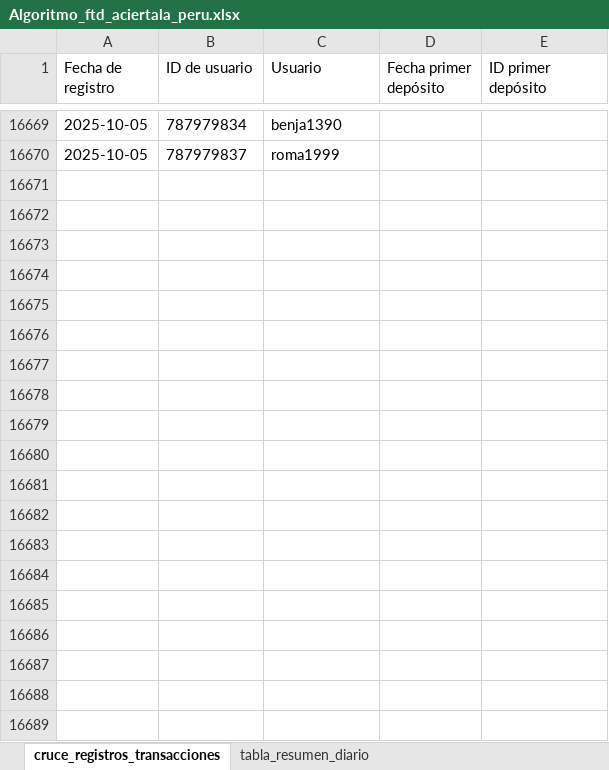
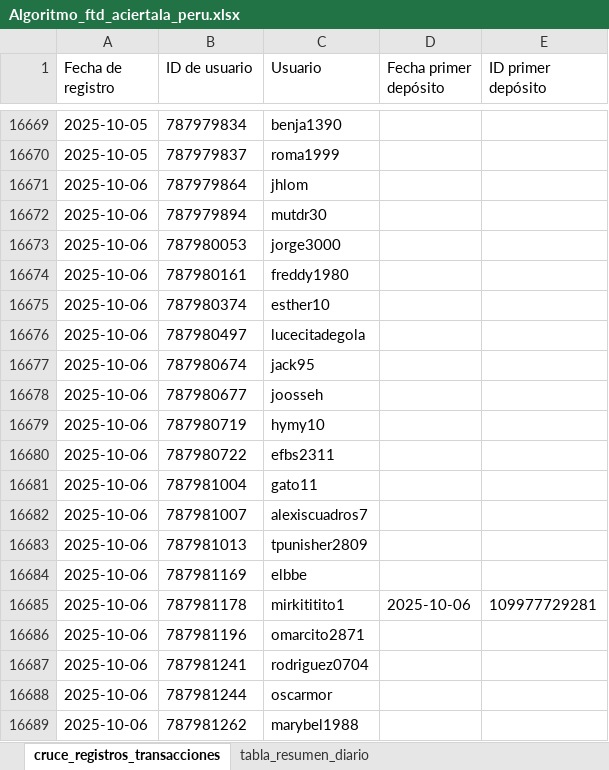
Before and after one commit to james5777/FTD-s-Aciertala, an Excel workbook: Algoritmo_ftd_aciertala_peru.xlsx, sheet cruce_registros_transacciones, drawn as a sheet; only a part is shown, gaps mark what is left out; values as stored, in another font and other column widths than the file's, no borders; table styles not drawn; the diff covers the shown part only; the diff names each change by its address in the sheet, - before the commit and + after, or states it on an @@ line.

```diff
--- a/Algoritmo_ftd_aciertala_peru.xlsx (sheet cruce_registros_transacciones)
+++ b/Algoritmo_ftd_aciertala_peru.xlsx (sheet cruce_registros_transacciones)
+row 16671: 2025-10-06 | 787979864 | jhlom
+row 16672: 2025-10-06 | 787979894 | mutdr30
+row 16673: 2025-10-06 | 787980053 | jorge3000
+row 16674: 2025-10-06 | 787980161 | freddy1980
+row 16675: 2025-10-06 | 787980374 | esther10
+row 16676: 2025-10-06 | 787980497 | lucecitadegola
+row 16677: 2025-10-06 | 787980674 | jack95
+row 16678: 2025-10-06 | 787980677 | joosseh
+row 16679: 2025-10-06 | 787980719 | hymy10
+row 16680: 2025-10-06 | 787980722 | efbs2311
+row 16681: 2025-10-06 | 787981004 | gato11
+row 16682: 2025-10-06 | 787981007 | alexiscuadros7
+row 16683: 2025-10-06 | 787981013 | tpunisher2809
+row 16684: 2025-10-06 | 787981169 | elbbe
+row 16685: 2025-10-06 | 787981178 | mirkititito1 | 2025-10-06 | 109977729281
+row 16686: 2025-10-06 | 787981196 | omarcito2871
+row 16687: 2025-10-06 | 787981241 | rodriguez0704
+row 16688: 2025-10-06 | 787981244 | oscarmor
+row 16689: 2025-10-06 | 787981262 | marybel1988
```
Also changed, not shown: 19 added rows and 10 edited cells elsewhere in this sheet, sheet tabla_resumen_diario, 3 other files.
